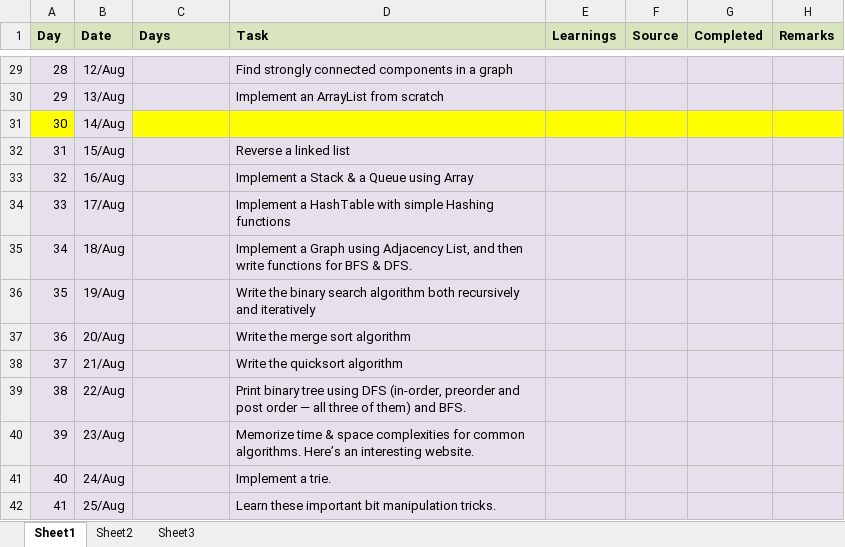
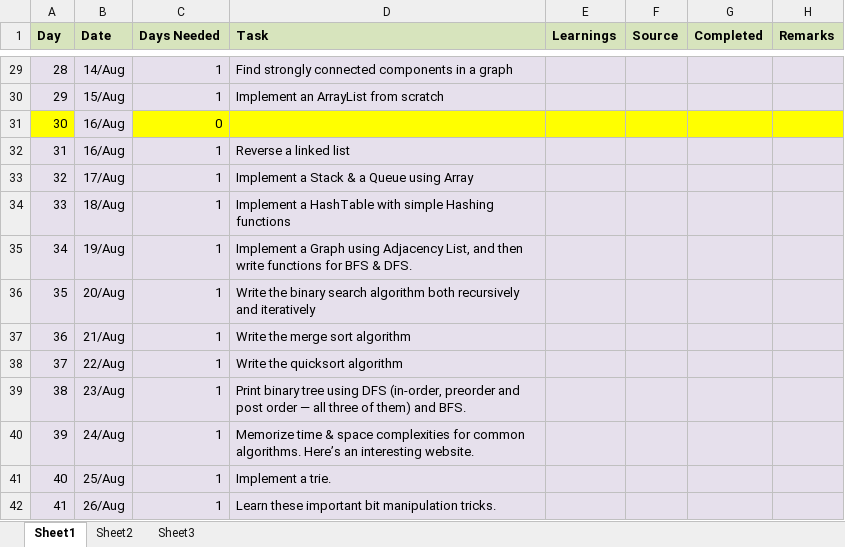
Before and after one commit to rakshithsm/python-exercises, an Excel workbook: PrepChart.xlsx, sheet Sheet1, drawn as a sheet; only a part is shown, gaps mark what is left out; values as stored, in another font and other column widths than the file's, no borders; the diff covers the shown part only; the diff names each change by its address in the sheet, - before the commit and + after, or states it on an @@ line.

Commit message:
Added Days needed column to track dates properly
Signed-off-by: Rakshith S M <raxitsm1995@gmail.com>

```diff
--- a/PrepChart.xlsx (sheet Sheet1)
+++ b/PrepChart.xlsx (sheet Sheet1)
-C1: Days
+C1: Days Needed
-B29 (Date): 12/Aug
+B29 (Date): 14/Aug
-C29:C30 (Days Needed): (empty)
+C29:C30 (Days Needed): 1
-B30 (Date): 13/Aug
+B30 (Date): 15/Aug
-B31 (Date): 14/Aug
+B31 (Date): 16/Aug
-C31 (Days Needed): (empty)
+C31 (Days Needed): 0
-B32 (Date): 15/Aug
+B32 (Date): 16/Aug
-C32:C42 (Days Needed): (empty)
+C32:C42 (Days Needed): 1
-B33 (Date): 16/Aug
+B33 (Date): 17/Aug
-B34 (Date): 17/Aug
+B34 (Date): 18/Aug
-B35 (Date): 18/Aug
+B35 (Date): 19/Aug
-B36 (Date): 19/Aug
+B36 (Date): 20/Aug
-B37 (Date): 20/Aug
+B37 (Date): 21/Aug
-B38 (Date): 21/Aug
+B38 (Date): 22/Aug
-B39 (Date): 22/Aug
+B39 (Date): 23/Aug
-B40 (Date): 23/Aug
+B40 (Date): 24/Aug
-B41 (Date): 24/Aug
+B41 (Date): 25/Aug
-B42 (Date): 25/Aug
+B42 (Date): 26/Aug
```
Also changed, not shown: 52 edited cells elsewhere in this sheet.
